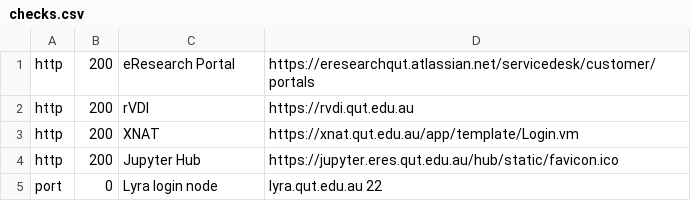
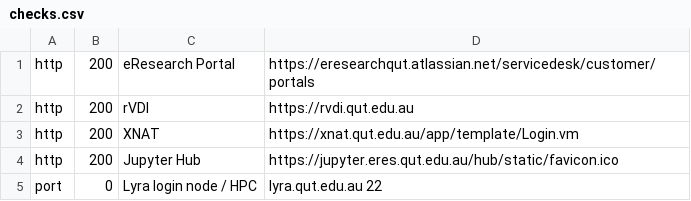
Before and after one commit to eresearchqut/status, a CSV file: checks.csv, drawn as a sheet.

Commit message:
Renamed 'Lyra login node' to 'Lyra login node / HPC'. Updated script to handle slash '/'.

```diff
--- a/checks.csv
+++ b/checks.csv
@@ -4,2 +4,2 @@ http,   200,  XNAT,                   https://xnat.qut.edu.au/app/template/Login
 http,   200,  Jupyter Hub,            https://jupyter.eres.qut.edu.au/hub/static/favicon.ico
-port,   0,    Lyra login node,        lyra.qut.edu.au 22
+port,   0,    Lyra login node / HPC,        lyra.qut.edu.au 22
```
Also changed, not shown: 2 other files.
